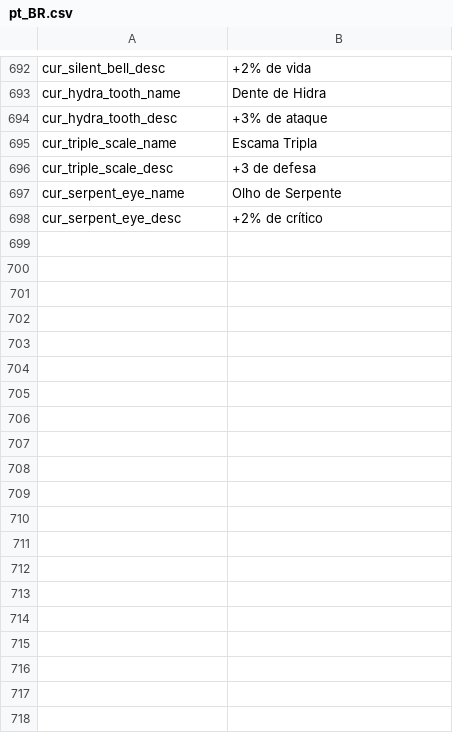
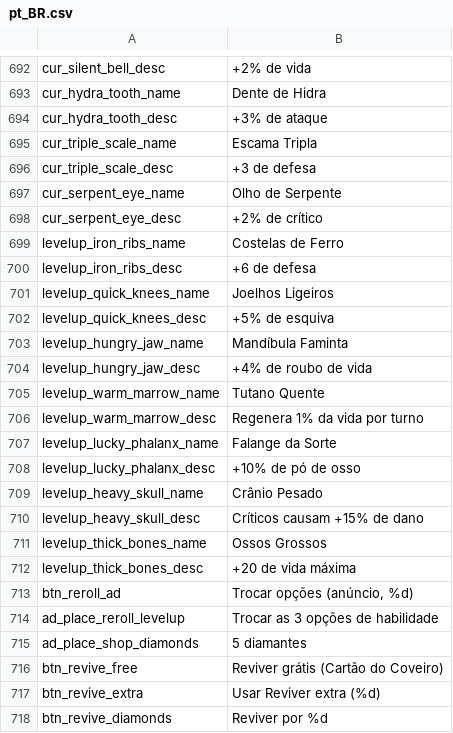
Before and after one commit to fefaofefao/Bone-tribe, a CSV file: i18n/pt_BR.csv, drawn as a sheet; only a part is shown, gaps mark what is left out; the diff covers the shown part only.

```diff
--- a/i18n/pt_BR.csv
+++ b/i18n/pt_BR.csv
@@ -698 +698,21 @@ cur_serpent_eye_name,Olho de Serpente
 cur_serpent_eye_desc,+2% de crítico
+levelup_iron_ribs_name,Costelas de Ferro
+levelup_iron_ribs_desc,+6 de defesa
+levelup_quick_knees_name,Joelhos Ligeiros
+levelup_quick_knees_desc,+5% de esquiva
+levelup_hungry_jaw_name,Mandíbula Faminta
+levelup_hungry_jaw_desc,+4% de roubo de vida
+levelup_warm_marrow_name,Tutano Quente
+levelup_warm_marrow_desc,Regenera 1% da vida por turno
+levelup_lucky_phalanx_name,Falange da Sorte
+levelup_lucky_phalanx_desc,+10% de pó de osso
+levelup_heavy_skull_name,Crânio Pesado
+levelup_heavy_skull_desc,Críticos causam +15% de dano
+levelup_thick_bones_name,Ossos Grossos
+levelup_thick_bones_desc,+20 de vida máxima
+btn_reroll_ad,"Trocar opções (anúncio, %d)"
+ad_place_reroll_levelup,Trocar as 3 opções de habilidade
+ad_place_shop_diamonds,5 diamantes
+btn_revive_free,Reviver grátis (Cartão do Coveiro)
+btn_revive_extra,Usar Reviver extra (%d)
+btn_revive_diamonds,Reviver por %d
```
Also changed, not shown: 75 added rows elsewhere in this file, i18n/en_US.csv, i18n/es_419.csv, 41 other files.
